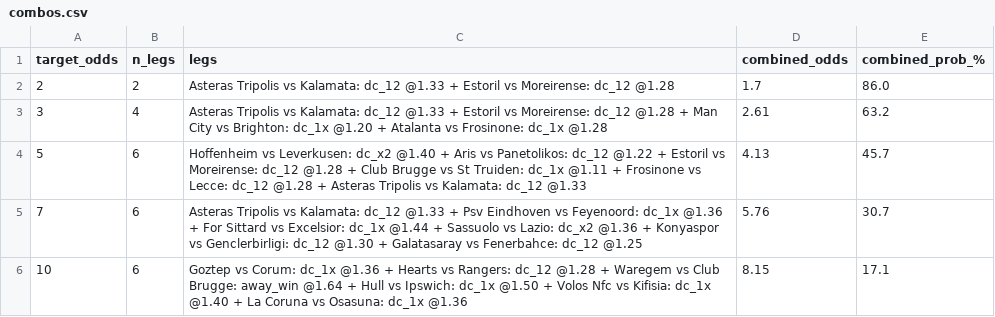
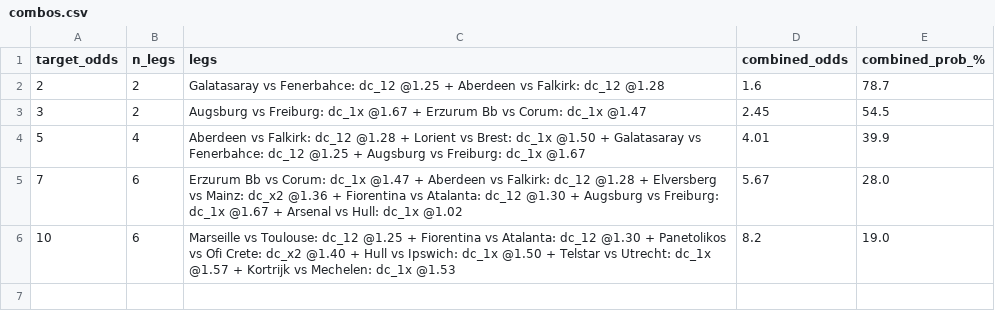
Before and after one commit to tonticha9/Prediction-picks, a CSV file: data/combos.csv, drawn as a sheet.

```diff
--- a/data/combos.csv
+++ b/data/combos.csv
@@ -1,6 +1,6 @@
 target_odds,n_legs,legs,combined_odds,combined_prob_%
-2,2,Asteras Tripolis vs Kalamata: dc_12 @1.33 + Estoril vs Moreirense: dc_12 @1.28,1.7,86.0
-3,4,Asteras Tripolis vs Kalamata: dc_12 @1.33 + Estoril vs Moreirense: dc_12 @1.28 + Man City vs Brighton: dc_1x @1.20 + Atalanta vs Frosinone: dc_1x @1.28,2.61,63.2
-5,6,Hoffenheim vs Leverkusen: dc_x2 @1.40 + Aris vs Panetolikos: dc_12 @1.22 + Estoril vs Moreirense: dc_12 @1.28 + Club Brugge vs St Truiden: dc_1x @1.11 + Frosinone vs Lecce: dc_12 @1.28 + Asteras Tripolis vs Kalamata: dc_12 @1.33,4.13,45.7
-7,6,Asteras Tripolis vs Kalamata: dc_12 @1.33 + Psv Eindhoven vs Feyenoord: dc_1x @1.36 + For Sittard vs Excelsior: dc_1x @1.44 + Sassuolo vs Lazio: dc_x2 @1.36 + Konyaspor vs Genclerbirligi: dc_12 @1.30 + Galatasaray vs Fenerbahce: dc_12 @1.25,5.76,30.7
-10,6,Goztep vs Corum: dc_1x @1.36 + Hearts vs Rangers: dc_12 @1.28 + Waregem vs Club Brugge: away_win @1.64 + Hull vs Ipswich: dc_1x @1.50 + Volos Nfc vs Kifisia: dc_1x @1.40 + La Coruna vs Osasuna: dc_1x @1.36,8.15,17.1
+2,2,Galatasaray vs Fenerbahce: dc_12 @1.25 + Aberdeen vs Falkirk: dc_12 @1.28,1.6,78.7
+3,2,Augsburg vs Freiburg: dc_1x @1.67 + Erzurum Bb vs Corum: dc_1x @1.47,2.45,54.5
+5,4,Aberdeen vs Falkirk: dc_12 @1.28 + Lorient vs Brest: dc_1x @1.50 + Galatasaray vs Fenerbahce: dc_12 @1.25 + Augsburg vs Freiburg: dc_1x @1.67,4.01,39.9
+7,6,Erzurum Bb vs Corum: dc_1x @1.47 + Aberdeen vs Falkirk: dc_12 @1.28 + Elversberg vs Mainz: dc_x2 @1.36 + Fiorentina vs Atalanta: dc_12 @1.30 + Augsburg vs Freiburg: dc_1x @1.67 + Arsenal vs Hull: dc_1x @1.02,5.67,28.0
+10,6,Marseille vs Toulouse: dc_12 @1.25 + Fiorentina vs Atalanta: dc_12 @1.30 + Panetolikos vs Ofi Crete: dc_x2 @1.40 + Hull vs Ipswich: dc_1x @1.50 + Telstar vs Utrecht: dc_1x @1.57 + Kortrijk vs Mechelen: dc_1x @1.53,8.2,19.0
```
Also changed, not shown: data/value_bets.csv, shadow/health_log.csv, 4 other files.
